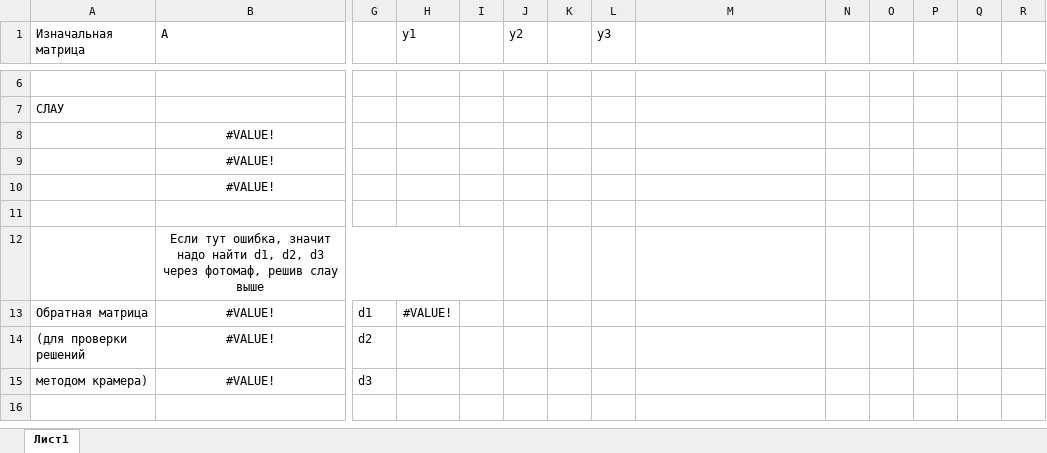
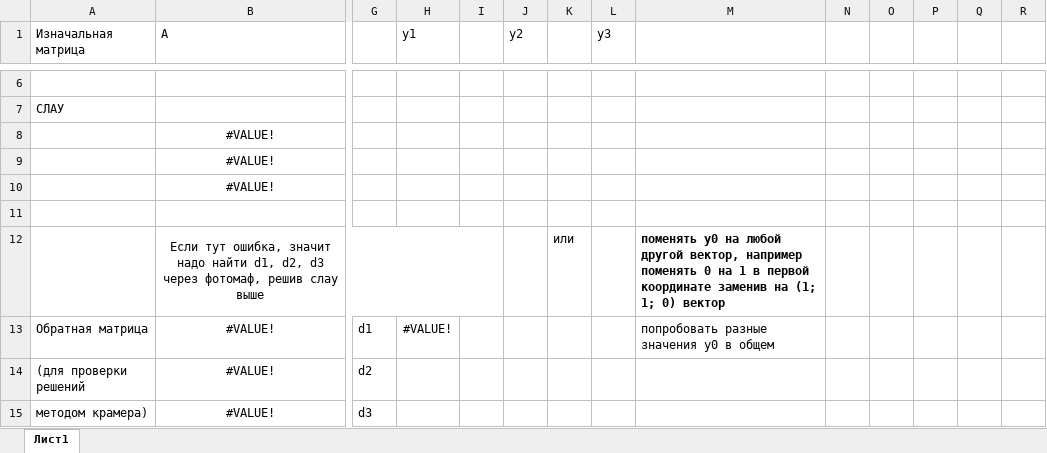
Before and after one commit to l4nzel0d/------, an Excel workbook: Типовик 6 - Собственные значения и вектора.xlsx, sheet Лист1, drawn as a sheet; only a part is shown, gaps mark what is left out; the shorter side is filled out with more unchanged rows; values as stored, in another font and other column widths than the file's, no borders; charts and pictures not drawn; removed rows and columns are numbered as before the commit, all else as after; rows hold the shown columns only; the diff names each change by its address in the sheet, - before the commit and + after, or states it on an @@ line.

Commit message:
add: Инструкцию что делать если не считается решение СЛАУ

```diff
--- a/Типовик 6 - Собственные значения и вектора.xlsx (sheet Лист1)
+++ b/Типовик 6 - Собственные значения и вектора.xlsx (sheet Лист1)
-row 12:  | Если тут ошибка, значит надо найти d1, d2, d3 через фотомаф, решив слау выше
+row 12:  | Если тут ошибка, значит надо найти d1, d2, d3 через фотомаф, решив слау выше |  |  |  |  | или |  | поменять y0 на любой другой вектор, например поменять 0 на 1 в первой координате заменив на (1; 1; 0) вектор
-M13: (empty)
+M13: попробовать разные значения y0 в общем
```
